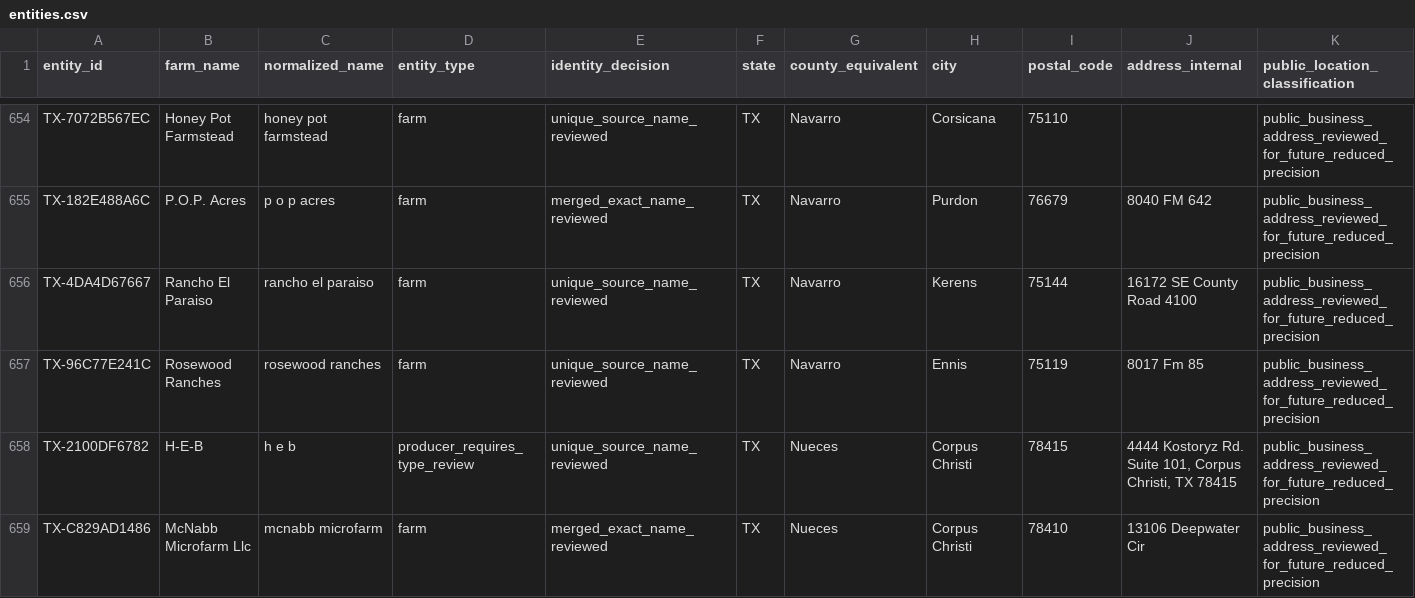
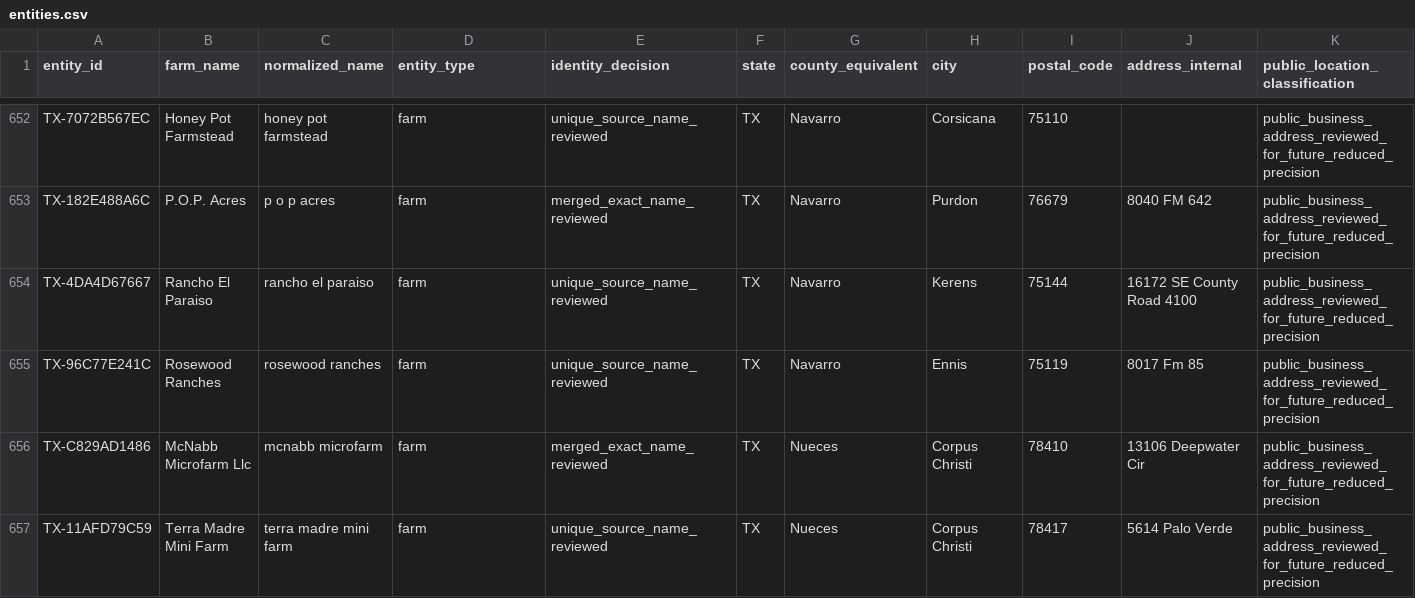
Before and after one commit to WBHankins93/farm-finder, a CSV file: research/state-expansions/TX/entities.csv, drawn as a sheet; only a part is shown, gaps mark what is left out; the shorter side is filled out with more unchanged rows; rows hold the shown columns only; the diff covers the shown part only; the diff names each change by its address in the sheet, - before the commit and + after, or states it on an @@ line.

```diff
--- a/research/state-expansions/TX/entities.csv
+++ b/research/state-expansions/TX/entities.csv
-row 658: TX-2100DF6782 | H-E-B | h e b | producer_requires_type_review | unique_source_name_reviewed | TX | Nueces | Corpus Christi | 78415 | 4444 Kostoryz Rd. Suite 101, Corpus Christi, TX 78415 | public_business_address_reviewed_for_future_reduced_precision
```
Also changed, not shown: 3 removed rows and 28 edited cells elsewhere in this file, research/state-expansions/TX/decisions.csv, 2 other files.
